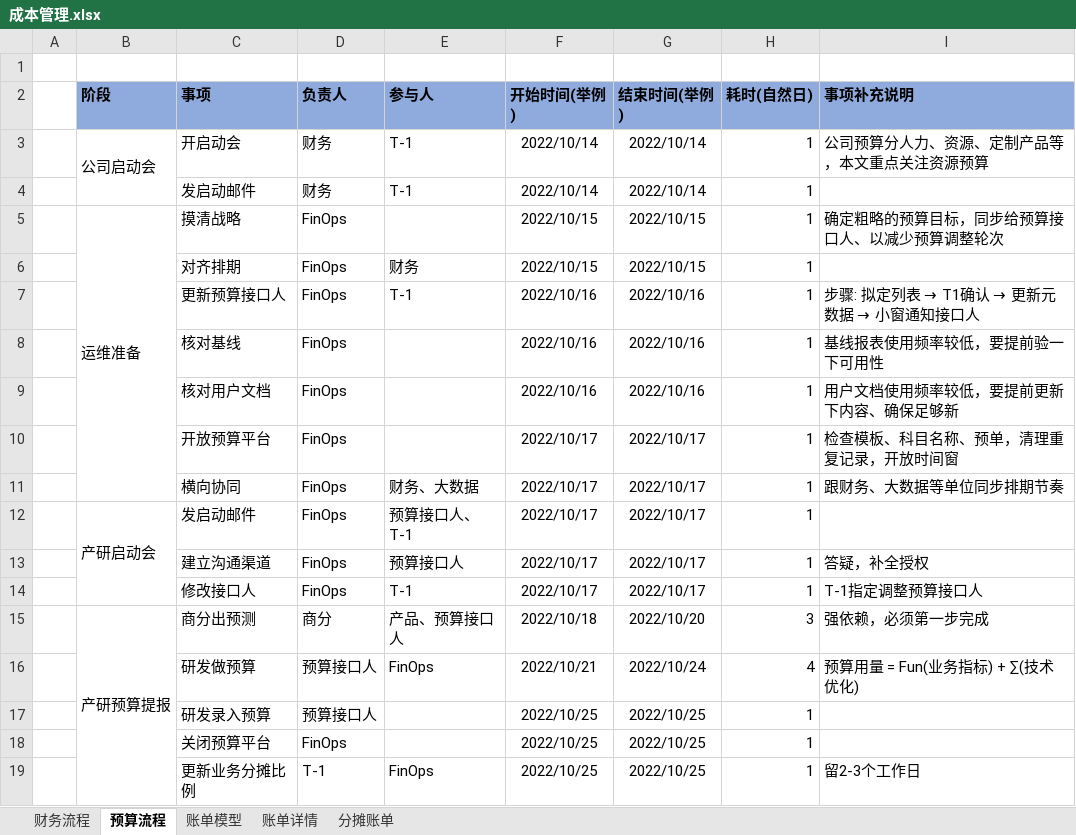
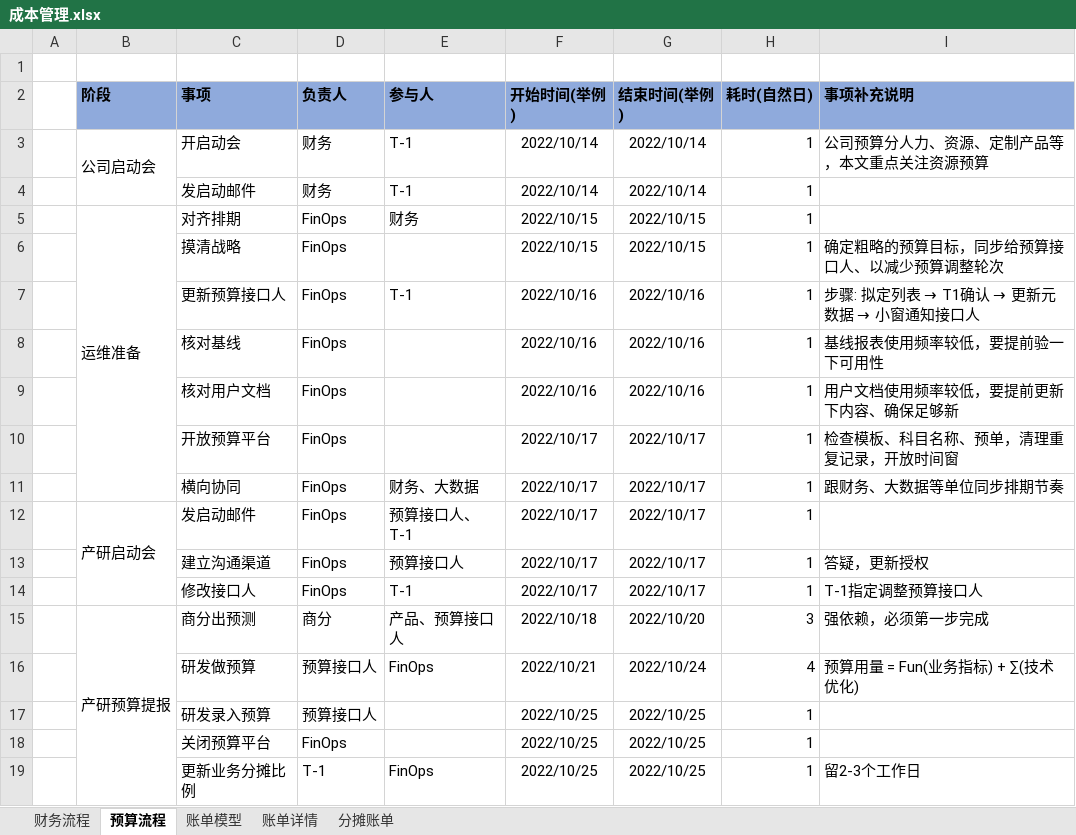
Before and after one commit to niean/niean.github.io, an Excel workbook: images/20201118/成本管理.xlsx, sheet 预算流程, drawn as a sheet; only a part is shown; values as stored, in another font and other column widths than the file's, no borders; removed rows and columns are numbered as before the commit, all else as after; the diff names each change by its address in the sheet, - before the commit and + after, or states it on an @@ line.

```diff
--- a/images/20201118/成本管理.xlsx (sheet 预算流程)
+++ b/images/20201118/成本管理.xlsx (sheet 预算流程)
-row 5:  | 运维准备 | 摸清战略 | FinOps |  | 2022/10/15 | 2022/10/15 | 1 | 确定粗略的预算目标，同步给预算接口人、以减少预算调整轮次
-B5 (阶段): (empty)
+B5 (阶段): 运维准备
+B5:B11 merged
+row 6:  |  | 摸清战略 | FinOps |  | 2022/10/15 | 2022/10/15 | 1 | 确定粗略的预算目标，同步给预算接口人、以减少预算调整轮次
-I13 (事项补充说明): 答疑，补全授权
+I13 (事项补充说明): 答疑，更新授权
```
Also changed, not shown: formulas that keep their value, 2 other files.
